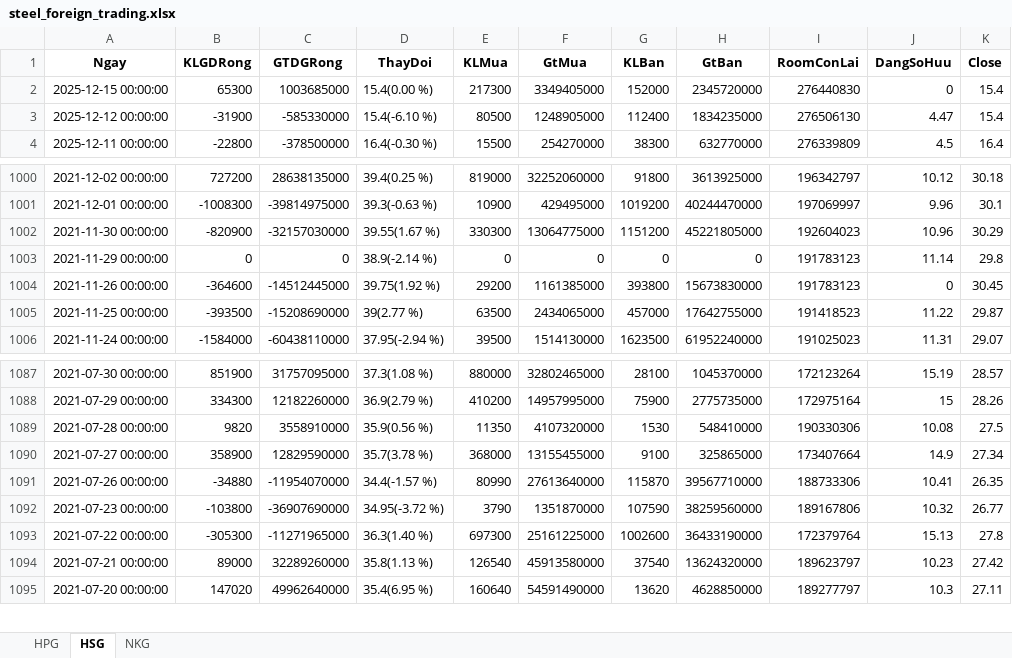
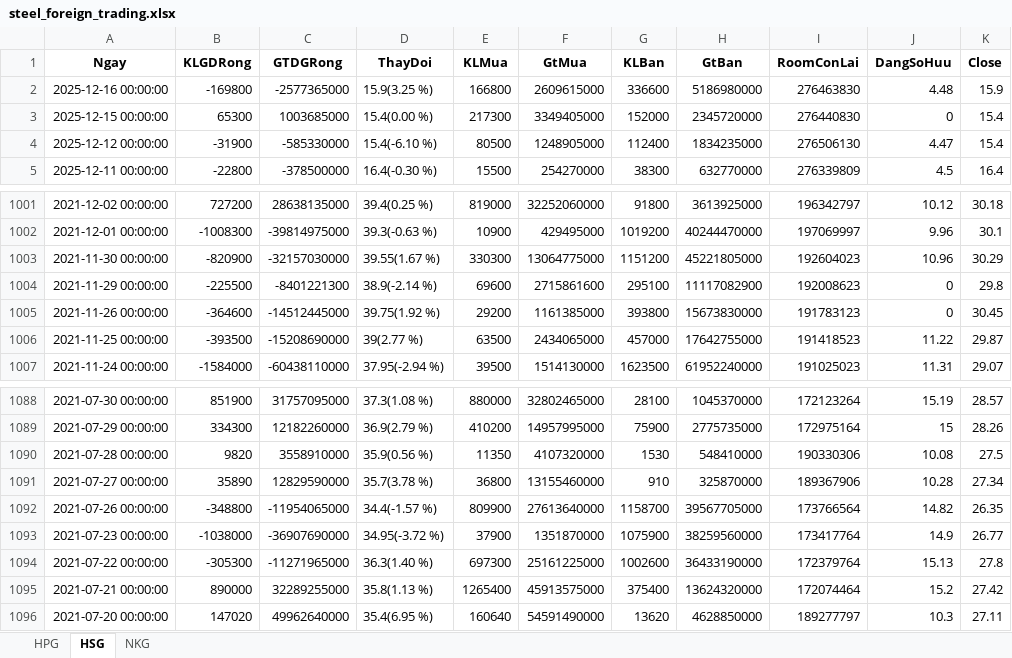
Before and after one commit to luanvd1704/steel-flow-analysis, an Excel workbook: Stock-analyst/steel_foreign_trading.xlsx, sheet HSG, drawn as a sheet; only a part is shown, gaps mark what is left out; values as stored, in another font and other column widths than the file's, no borders; addresses are those after the commit; the diff covers the shown part only; the diff names each change by its address in the sheet, - before the commit and + after, or states it on an @@ line.

```diff
--- a/Stock-analyst/steel_foreign_trading.xlsx (sheet HSG)
+++ b/Stock-analyst/steel_foreign_trading.xlsx (sheet HSG)
+row 2: 2025-12-16 00:00:00 | -169800 | -2577365000 | 15.9(3.25 %) | 166800 | 2609615000 | 336600 | 5186980000 | 276463830 | 4.48 | 15.9
-B1004 (KLGDRong): 0
+B1004 (KLGDRong): -225500
-C1004 (GTDGRong): 0
+C1004 (GTDGRong): -8401221300
-E1004 (KLMua): 0
+E1004 (KLMua): 69600
-F1004 (GtMua): 0
+F1004 (GtMua): 2715861600
-G1004 (KLBan): 0
+G1004 (KLBan): 295100
-H1004 (GtBan): 0
+H1004 (GtBan): 11117082900
-I1004 (RoomConLai): 191783123
+I1004 (RoomConLai): 192008623
-J1004 (DangSoHuu): 11.14
+J1004 (DangSoHuu): 0
-B1091 (KLGDRong): 358900
+B1091 (KLGDRong): 35890
-E1091 (KLMua): 368000
+E1091 (KLMua): 36800
-F1091 (GtMua): 13155455000
+F1091 (GtMua): 13155460000
-G1091 (KLBan): 9100
+G1091 (KLBan): 910
-H1091 (GtBan): 325865000
+H1091 (GtBan): 325870000
-I1091 (RoomConLai): 173407664
+I1091 (RoomConLai): 189367906
-J1091 (DangSoHuu): 14.9
+J1091 (DangSoHuu): 10.28
-B1092 (KLGDRong): -34880
+B1092 (KLGDRong): -348800
-C1092 (GTDGRong): -11954070000
+C1092 (GTDGRong): -11954065000
-E1092 (KLMua): 80990
+E1092 (KLMua): 809900
-G1092 (KLBan): 115870
+G1092 (KLBan): 1158700
-H1092 (GtBan): 39567710000
+H1092 (GtBan): 39567705000
-I1092 (RoomConLai): 188733306
+I1092 (RoomConLai): 173766564
-J1092 (DangSoHuu): 10.41
+J1092 (DangSoHuu): 14.82
-B1093 (KLGDRong): -103800
+B1093 (KLGDRong): -1038000
-E1093 (KLMua): 3790
+E1093 (KLMua): 37900
-G1093 (KLBan): 107590
+G1093 (KLBan): 1075900
-I1093 (RoomConLai): 189167806
+I1093 (RoomConLai): 173417764
-J1093 (DangSoHuu): 10.32
+J1093 (DangSoHuu): 14.9
-B1095 (KLGDRong): 89000
+B1095 (KLGDRong): 890000
-C1095 (GTDGRong): 32289260000
+C1095 (GTDGRong): 32289255000
-E1095 (KLMua): 126540
+E1095 (KLMua): 1265400
-F1095 (GtMua): 45913580000
+F1095 (GtMua): 45913575000
-G1095 (KLBan): 37540
+G1095 (KLBan): 375400
-I1095 (RoomConLai): 189623797
+I1095 (RoomConLai): 172074464
-J1095 (DangSoHuu): 10.23
+J1095 (DangSoHuu): 15.2
```
Also changed, not shown: 1 removed row and 382 edited cells elsewhere in this sheet, sheet NKG, sheet HPG, Stock-analyst/steel_self_trading.xlsx, Stock-analyst/steel_valuation.xlsx, 1 other file.
